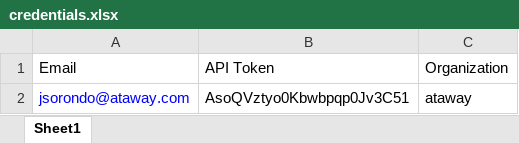
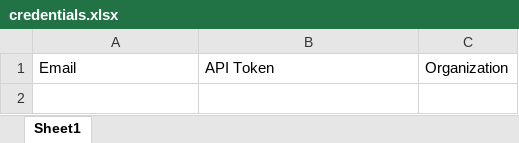
Before and after one commit to jpsoron/jira-logger, an Excel workbook: files/credentials.xlsx, sheet Sheet1, drawn as a sheet; values as stored, in another font and other column widths than the file's, no borders; the diff names each change by its address in the sheet, - before the commit and + after, or states it on an @@ line.

```diff
--- a/files/credentials.xlsx (sheet Sheet1)
+++ b/files/credentials.xlsx (sheet Sheet1)
-row 2: jsorondo@ataway.com | AsoQVztyo0Kbwbpqp0Jv3C51 | ataway
```
Also changed, not shown: 2 other files.
